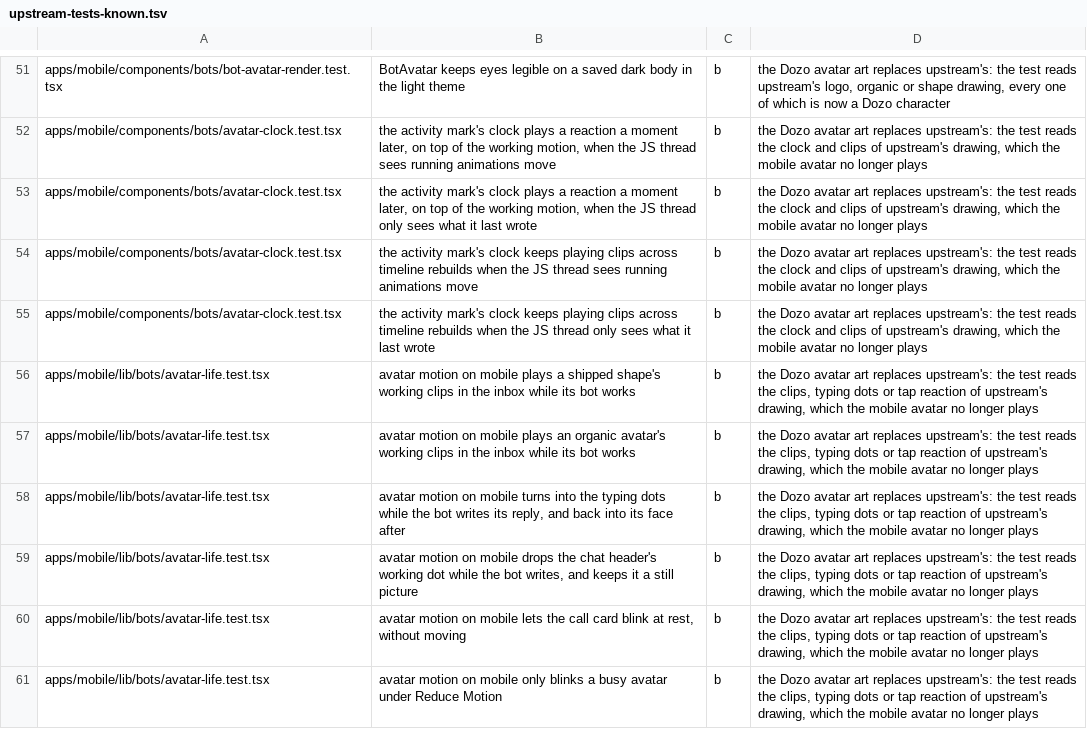
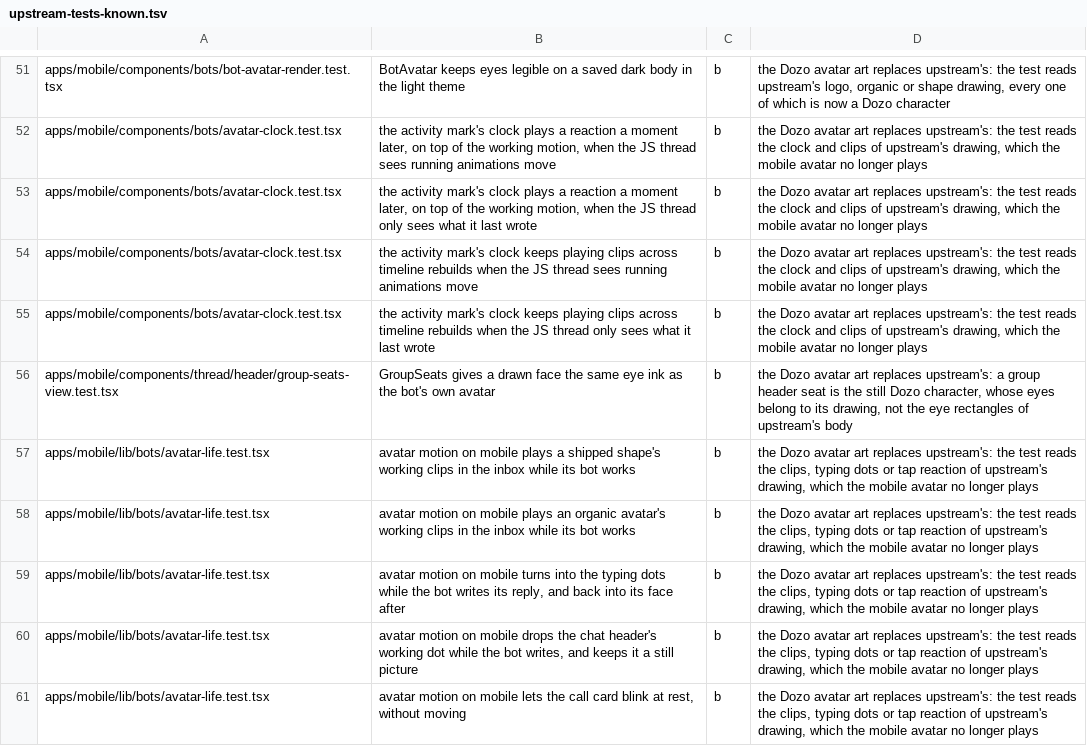
Before and after one commit to SSilistre-dev/dozo, a TSV file: dozo/brand/upstream-tests-known.tsv, drawn as a sheet; only a part is shown, gaps mark what is left out; the shorter side is filled out with more unchanged rows; the diff names each change by its address in the sheet, - before the commit and + after, or states it on an @@ line.

```diff
--- a/dozo/brand/upstream-tests-known.tsv
+++ b/dozo/brand/upstream-tests-known.tsv
+row 56: apps/mobile/components/thread/header/group-seats-view.test.tsx | GroupSeats gives a drawn face the same eye ink as the bot's own avatar | b | the Dozo avatar art replaces upstream's: a group header seat is the still Dozo character, whose eyes belong to its drawing, not the eye rectangles of upstream's body
```
Also changed, not shown: 4 other files.
